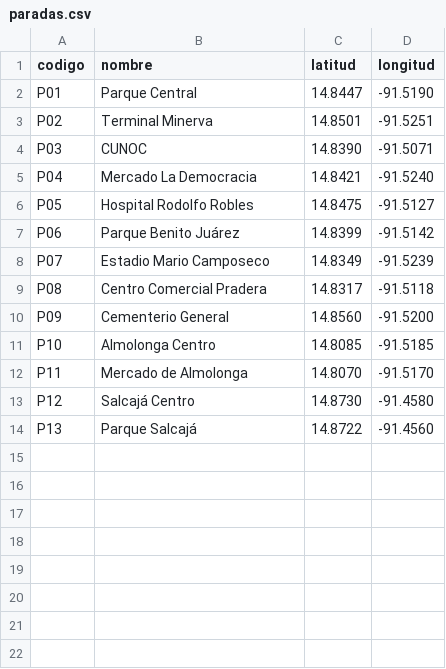
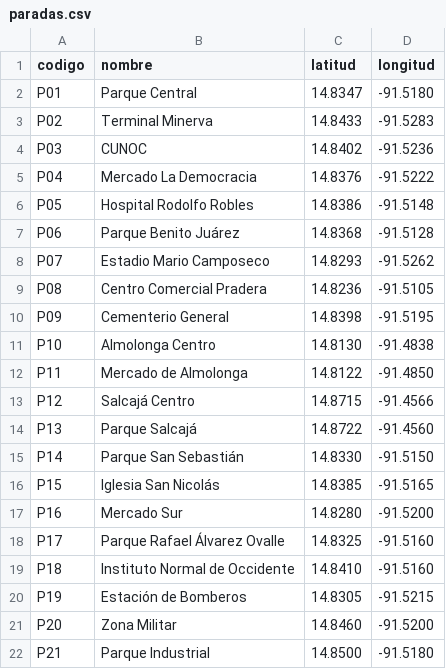
Before and after one commit to Jackelin-Vasquez/Proyecto2EstructurasDatosII, a CSV file: Proyecto2EstructurasDatosII-main/bin/Debug/net10.0-windows/Recursos/paradas.csv, drawn as a sheet; only a part is shown; the diff covers the shown part only.

```diff
--- a/Proyecto2EstructurasDatosII-main/bin/Debug/net10.0-windows/Recursos/paradas.csv
+++ b/Proyecto2EstructurasDatosII-main/bin/Debug/net10.0-windows/Recursos/paradas.csv
@@ -1,14 +1,22 @@
 codigo,nombre,latitud,longitud
-P01,Parque Central,14.8447,-91.5190
-P02,Terminal Minerva,14.8501,-91.5251
-P03,CUNOC,14.8390,-91.5071
-P04,Mercado La Democracia,14.8421,-91.5240
-P05,Hospital Rodolfo Robles,14.8475,-91.5127
-P06,Parque Benito Juárez,14.8399,-91.5142
-P07,Estadio Mario Camposeco,14.8349,-91.5239
-P08,Centro Comercial Pradera,14.8317,-91.5118
-P09,Cementerio General,14.8560,-91.5200
-P10,Almolonga Centro,14.8085,-91.5185
-P11,Mercado de Almolonga,14.8070,-91.5170
-P12,Salcajá Centro,14.8730,-91.4580
+P01,Parque Central,14.8347,-91.5180
+P02,Terminal Minerva,14.8433,-91.5283
+P03,CUNOC,14.8402,-91.5236
+P04,Mercado La Democracia,14.8376,-91.5222
+P05,Hospital Rodolfo Robles,14.8386,-91.5148
+P06,Parque Benito Juárez,14.8368,-91.5128
+P07,Estadio Mario Camposeco,14.8293,-91.5262
+P08,Centro Comercial Pradera,14.8236,-91.5105
+P09,Cementerio General,14.8398,-91.5195
+P10,Almolonga Centro,14.8130,-91.4838
+P11,Mercado de Almolonga,14.8122,-91.4850
+P12,Salcajá Centro,14.8715,-91.4566
 P13,Parque Salcajá,14.8722,-91.4560
+P14,Parque San Sebastián,14.8330,-91.5150
+P15,Iglesia San Nicolás,14.8385,-91.5165
+P16,Mercado Sur,14.8280,-91.5200
+P17,Parque Rafael Álvarez Ovalle,14.8325,-91.5160
+P18,Instituto Normal de Occidente,14.8410,-91.5160
+P19,Estación de Bomberos,14.8305,-91.5215
+P20,Zona Militar,14.8460,-91.5200
+P21,Parque Industrial,14.8500,-91.5180
```
Also changed, not shown: 9 added rows elsewhere in this file, Proyecto2EstructurasDatosII-main/bin/Debug/net10.0-windows/Recursos/rutas.csv, 9 other files.
